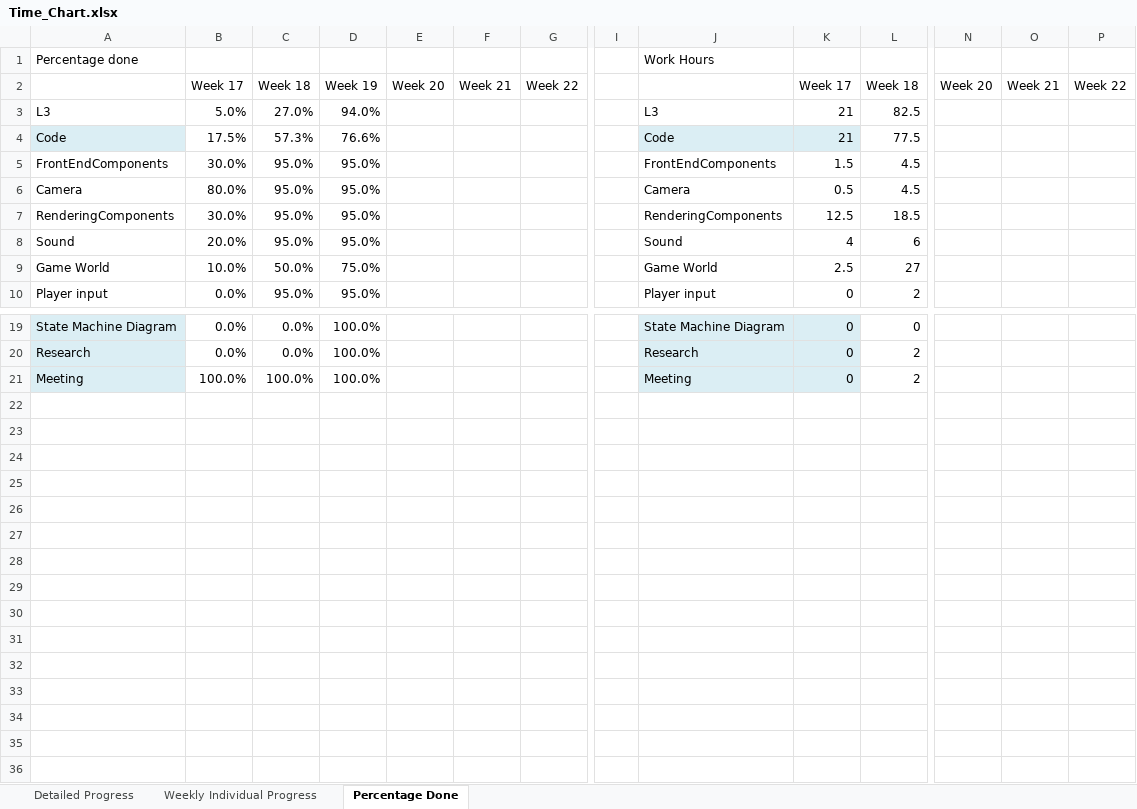
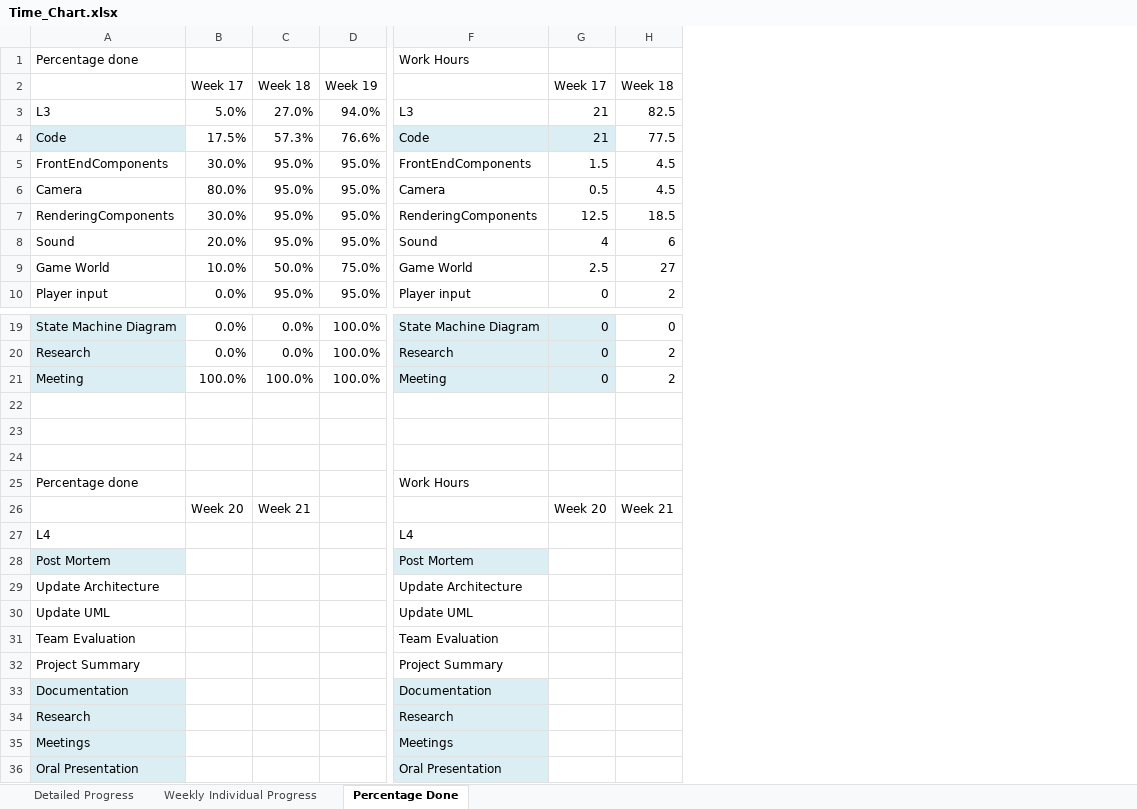
Before and after one commit to rasmustilljander/FOOT_Pacman, an Excel workbook: Reports/Time_Chart.xlsx, sheet Percentage Done, drawn as a sheet; only a part is shown, gaps mark what is left out; values as stored, in another font and other column widths than the file's, no borders; removed rows and columns are numbered as before the commit, all else as after; rows hold the shown columns only; the diff names each change by its address in the sheet, - before the commit and + after, or states it on an @@ line.

```diff
--- a/Reports/Time_Chart.xlsx (sheet Percentage Done)
+++ b/Reports/Time_Chart.xlsx (sheet Percentage Done)
-column E, row 2: Week 20
-column F, row 2: Week 21
-column G, row 2: Week 22
-column I, empty
-column N, row 2: Week 20
-column O, row 2: Week 21
-column P, row 2: Week 22
+row 22: (empty)
+row 23: (empty)
+row 24: (empty)
+row 25: Percentage done |  |  |  | Work Hours
+row 26:  | Week 20 | Week 21 |  |  | Week 20 | Week 21
+row 27: L4 |  |  |  | L4
+row 28: Post Mortem |  |  |  | Post Mortem
+row 29: Update Architecture |  |  |  | Update Architecture
+row 30: Update UML |  |  |  | Update UML
+row 31: Team Evaluation |  |  |  | Team Evaluation
+row 32: Project Summary |  |  |  | Project Summary
+row 33: Documentation |  |  |  | Documentation
+row 34: Research |  |  |  | Research
+row 35: Meetings |  |  |  | Meetings
+row 36: Oral Presentation |  |  |  | Oral Presentation
```
Also changed, not shown: sheet Detailed Progress, sheet Weekly Individual Progress, formulas that keep their value.
